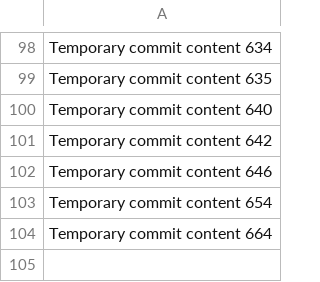
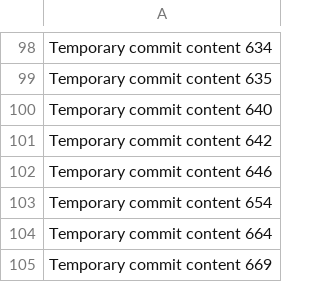
Before and after one commit to jocelynanton/victory0519, a CSV file: data.csv, drawn as a sheet; only a part is shown, gaps mark what is left out; the diff names each change by its address in the sheet, - before the commit and + after, or states it on an @@ line.

```diff
--- a/data.csv
+++ b/data.csv
+row 105: Temporary commit content 669
```
